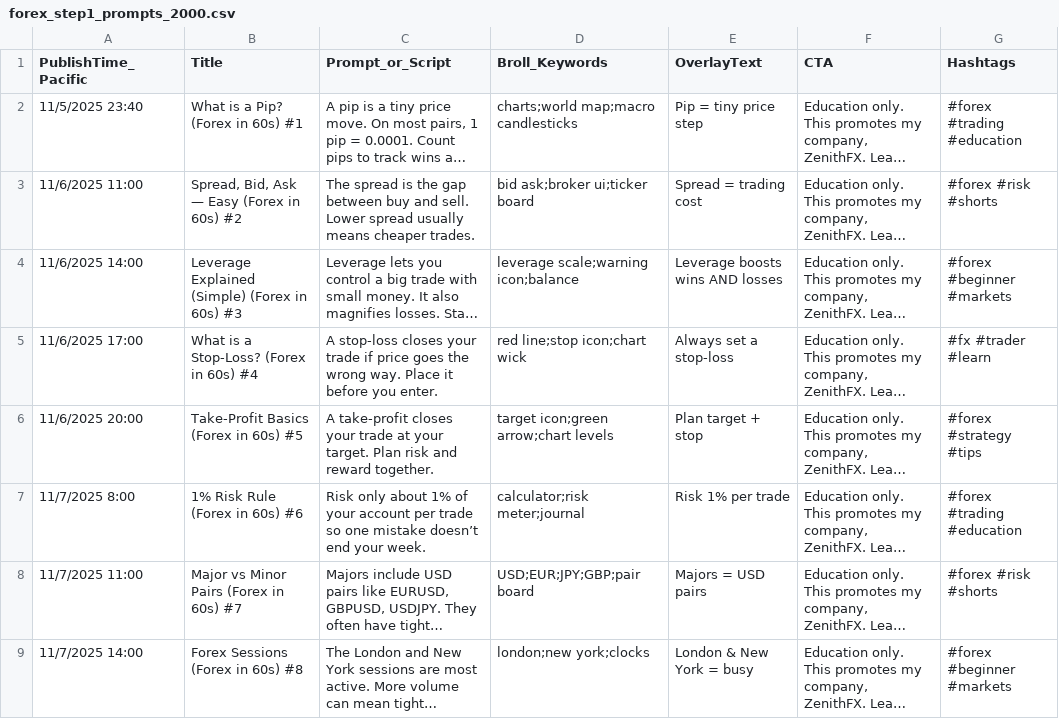
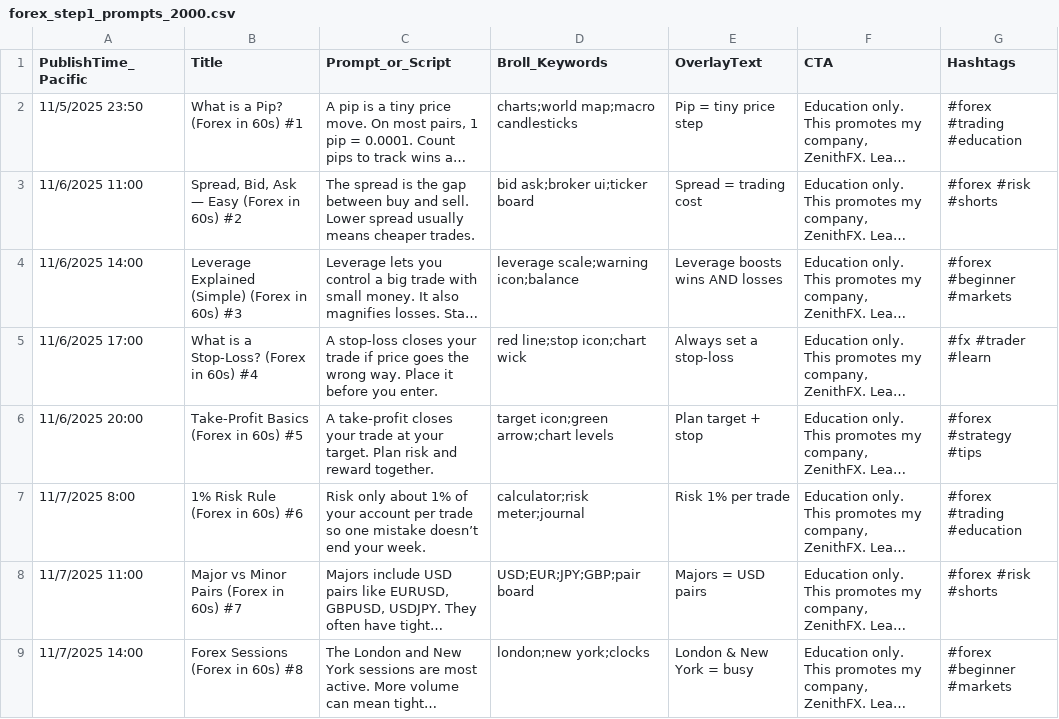
Before and after one commit to realzenithfx/forex-video-factory, a CSV file: forex_step1_prompts_2000.csv, drawn as a sheet; only a part is shown; long unchanged cells end in …; the diff names each change by its address in the sheet, - before the commit and + after, or states it on an @@ line.

Commit message:
Update forex_step1_prompts_2000.csv

```diff
--- a/forex_step1_prompts_2000.csv
+++ b/forex_step1_prompts_2000.csv
-A2 (PublishTime_Pacific): 11/5/2025 23:40
+A2 (PublishTime_Pacific): 11/5/2025 23:50
```
